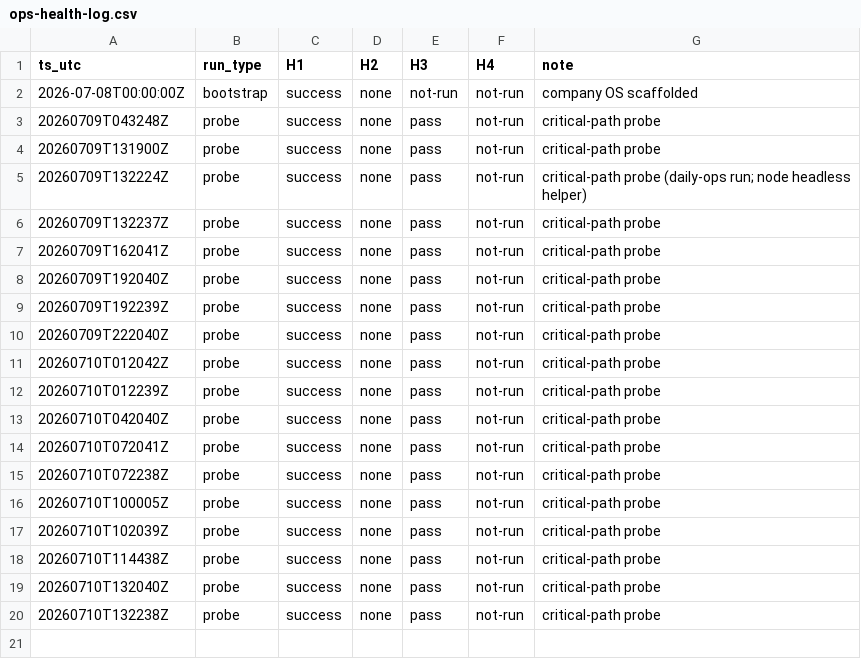
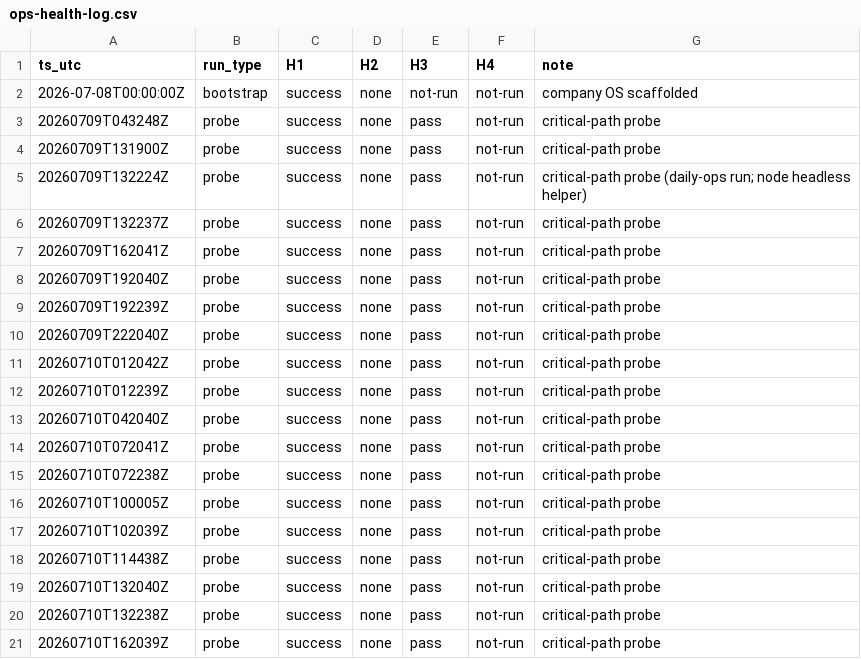
Before and after one commit to atxapple/donatalk, a CSV file: docs/company/metrics/ops-health-log.csv, drawn as a sheet; the diff names each change by its address in the sheet, - before the commit and + after, or states it on an @@ line.

```diff
--- a/docs/company/metrics/ops-health-log.csv
+++ b/docs/company/metrics/ops-health-log.csv
+row 21: 20260710T162039Z | probe | success | none | pass | not-run | critical-path probe
```
Also changed, not shown: docs/company/metrics/awareness-log.csv, docs/company/metrics/funnel-log.csv, 2 other files.
